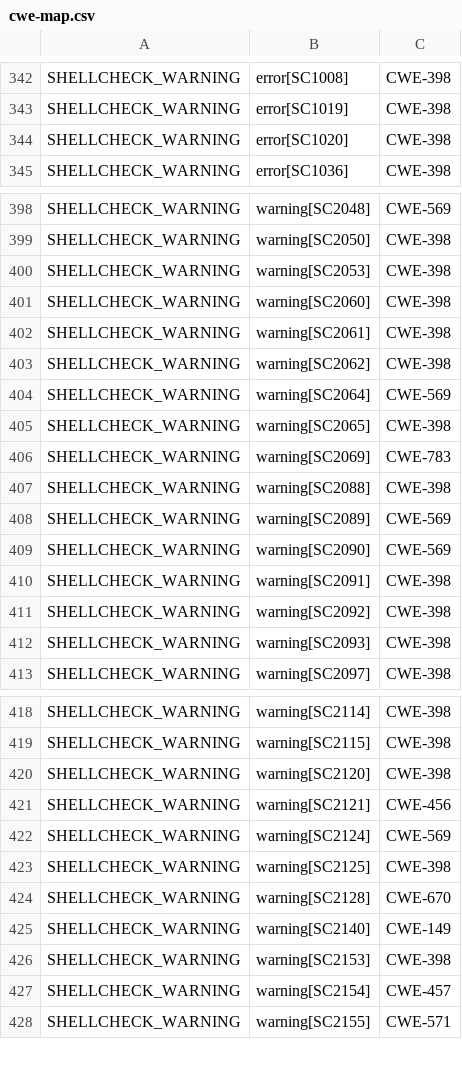
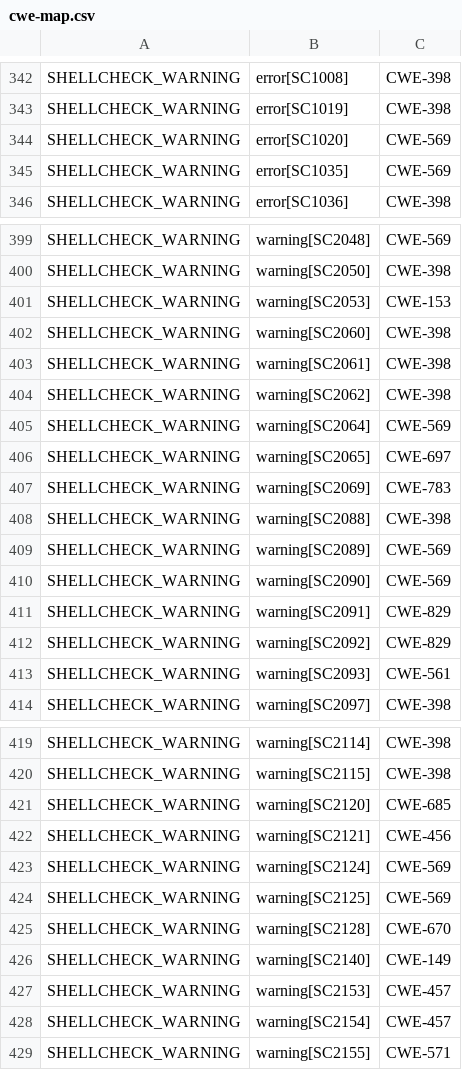
Before and after one commit to csutils/csmock, a CSV file: cwe-map.csv, drawn as a sheet; only a part is shown, gaps mark what is left out; the diff covers the shown part only.

Commit message:
cwe-map.csv: assign specific CWE's to some SHELLCHECK warnings

```diff
--- a/cwe-map.csv
+++ b/cwe-map.csv
@@ -343,3 +343,4 @@
 "SHELLCHECK_WARNING","error[SC1019]","CWE-398"
-"SHELLCHECK_WARNING","error[SC1020]","CWE-398"
+"SHELLCHECK_WARNING","error[SC1020]","CWE-569"
+"SHELLCHECK_WARNING","error[SC1035]","CWE-569"
 "SHELLCHECK_WARNING","error[SC1036]","CWE-398"
@@ -399,3 +400,3 @@
 "SHELLCHECK_WARNING","warning[SC2050]","CWE-398"
-"SHELLCHECK_WARNING","warning[SC2053]","CWE-398"
+"SHELLCHECK_WARNING","warning[SC2053]","CWE-153"
 "SHELLCHECK_WARNING","warning[SC2060]","CWE-398"
@@ -404,3 +405,3 @@
 "SHELLCHECK_WARNING","warning[SC2064]","CWE-569"
-"SHELLCHECK_WARNING","warning[SC2065]","CWE-398"
+"SHELLCHECK_WARNING","warning[SC2065]","CWE-697"
 "SHELLCHECK_WARNING","warning[SC2069]","CWE-783"
@@ -409,5 +410,5 @@
 "SHELLCHECK_WARNING","warning[SC2090]","CWE-569"
-"SHELLCHECK_WARNING","warning[SC2091]","CWE-398"
-"SHELLCHECK_WARNING","warning[SC2092]","CWE-398"
-"SHELLCHECK_WARNING","warning[SC2093]","CWE-398"
+"SHELLCHECK_WARNING","warning[SC2091]","CWE-829"
+"SHELLCHECK_WARNING","warning[SC2092]","CWE-829"
+"SHELLCHECK_WARNING","warning[SC2093]","CWE-561"
 "SHELLCHECK_WARNING","warning[SC2097]","CWE-398"
@@ -419,9 +420,9 @@
 "SHELLCHECK_WARNING","warning[SC2115]","CWE-398"
-"SHELLCHECK_WARNING","warning[SC2120]","CWE-398"
+"SHELLCHECK_WARNING","warning[SC2120]","CWE-685"
 "SHELLCHECK_WARNING","warning[SC2121]","CWE-456"
 "SHELLCHECK_WARNING","warning[SC2124]","CWE-569"
-"SHELLCHECK_WARNING","warning[SC2125]","CWE-398"
+"SHELLCHECK_WARNING","warning[SC2125]","CWE-569"
 "SHELLCHECK_WARNING","warning[SC2128]","CWE-670"
 "SHELLCHECK_WARNING","warning[SC2140]","CWE-149"
-"SHELLCHECK_WARNING","warning[SC2153]","CWE-398"
+"SHELLCHECK_WARNING","warning[SC2153]","CWE-457"
 "SHELLCHECK_WARNING","warning[SC2154]","CWE-457"
```
Also changed, not shown: 7 edited cells elsewhere in this file.
